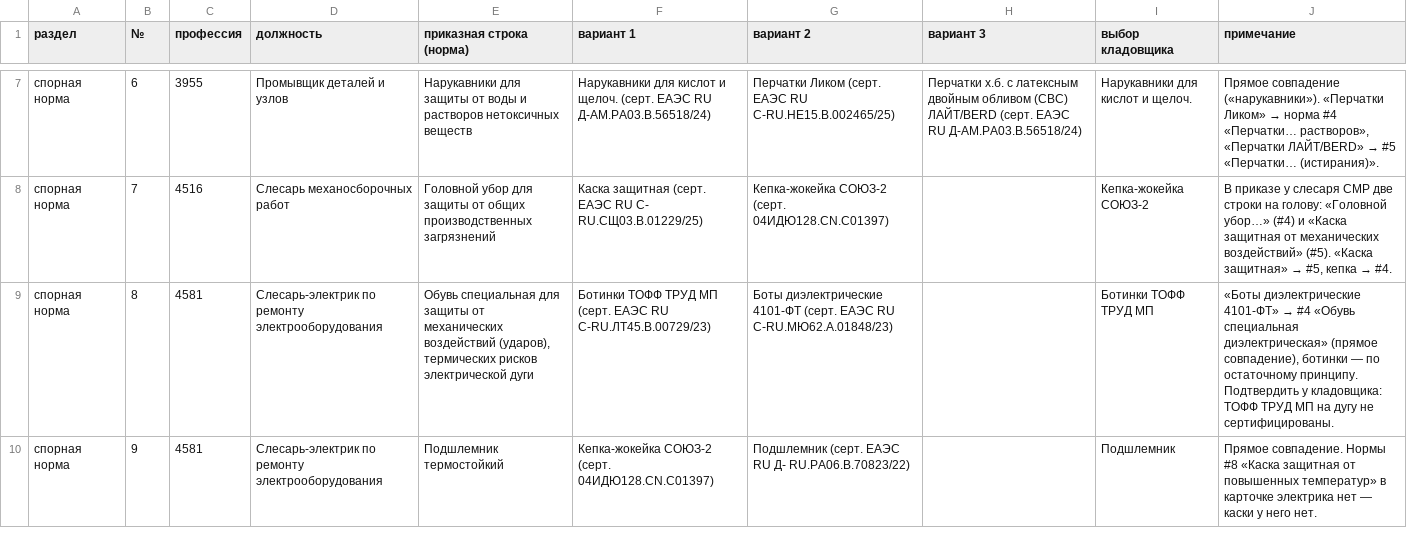
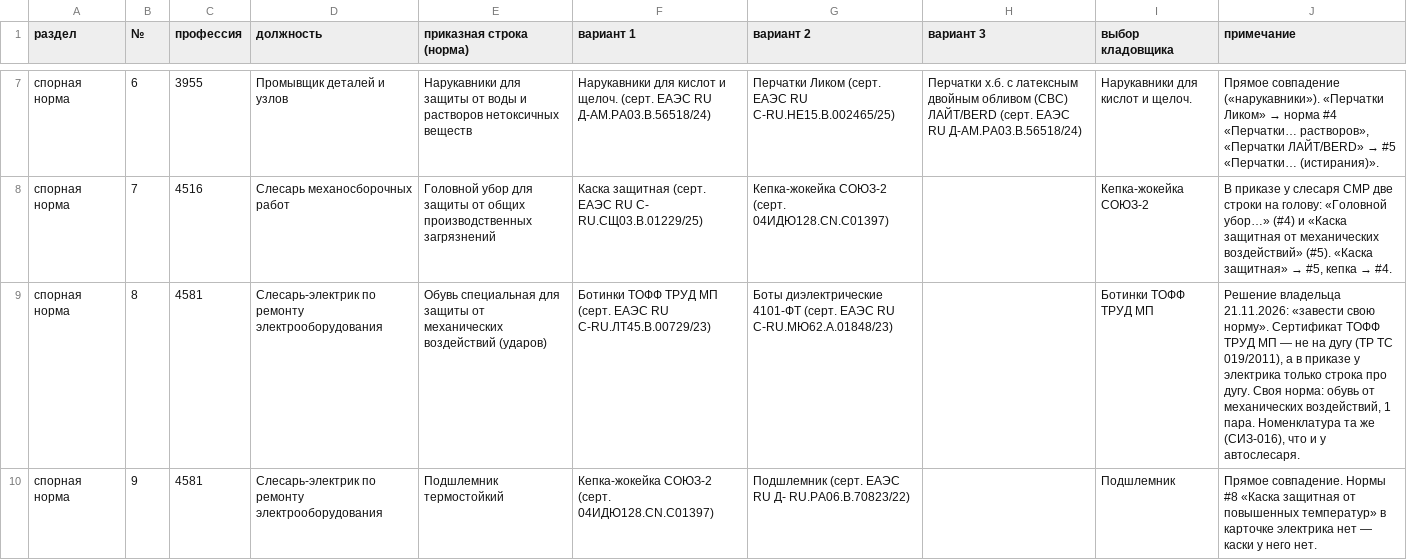
Before and after one commit to Valstan/MatricaRMZ, a CSV file: docs/reports/siz-trade-link-choice-2026-11-21.csv, drawn as a sheet; only a part is shown, gaps mark what is left out; the diff covers the shown part only.

```diff
--- a/docs/reports/siz-trade-link-choice-2026-11-21.csv
+++ b/docs/reports/siz-trade-link-choice-2026-11-21.csv
@@ -8,3 +8,3 @@
 спорная норма,7,4516,Слесарь механосборочных работ,Головной убор для защиты от общих производственных загрязнений,Каска защитная (серт. ЕАЭС RU C- RU.СЩ03.В.01229/25),Кепка-жокейка СОЮЗ-2 (серт. 04ИДЮ128.CN.С01397),,Кепка-жокейка СОЮЗ-2,"В приказе у слесаря СМР две строки на голову: «Головной убор…» (#4) и «Каска защитная от механических воздействий» (#5). «Каска защитная» → #5, кепка → #4."
-спорная норма,8,4581,Слесарь-электрик по ремонту электрооборудования,"Обувь специальная для защиты от механических воздействий (ударов), термических рисков электрической дуги",Ботинки ТОФФ ТРУД МП (серт. ЕАЭС RU C-RU.ЛТ45.В.00729/23),Боты диэлектрические 4101-ФТ (серт. ЕАЭС RU С-RU.МЮ62.А.01848/23),,Ботинки ТОФФ ТРУД МП,"«Боты диэлектрические 4101-ФТ» → #4 «Обувь специальная диэлектрическая» (прямое совпадение), ботинки — по остаточному принципу. Подтвердить у кладовщика: ТОФФ ТРУД МП на дугу не сертифицированы."
+спорная норма,8,4581,Слесарь-электрик по ремонту электрооборудования,Обувь специальная для защиты от механических воздействий (ударов),Ботинки ТОФФ ТРУД МП (серт. ЕАЭС RU C-RU.ЛТ45.В.00729/23),Боты диэлектрические 4101-ФТ (серт. ЕАЭС RU С-RU.МЮ62.А.01848/23),,Ботинки ТОФФ ТРУД МП,"Решение владельца 21.11.2026: «завести свою норму». Сертификат ТОФФ ТРУД МП — не на дугу (ТР ТС 019/2011), а в приказе у электрика только строка про дугу. Своя норма: обувь от механических воздействий, 1 пара. Номенклатура та же (СИЗ-016), что и у автослесаря."
 спорная норма,9,4581,Слесарь-электрик по ремонту электрооборудования,Подшлемник термостойкий,Кепка-жокейка СОЮЗ-2 (серт. 04ИДЮ128.CN.С01397),Подшлемник (серт. ЕАЭС RU Д- RU.РА06.В.70823/22),,Подшлемник,Прямое совпадение. Нормы #8 «Каска защитная от повышенных температур» в карточке электрика нет — каски у него нет.
```
Also changed, not shown: 2 edited cells elsewhere in this file, backend-api/scripts/data/ppe-order-767n.tsv, 10 other files.
